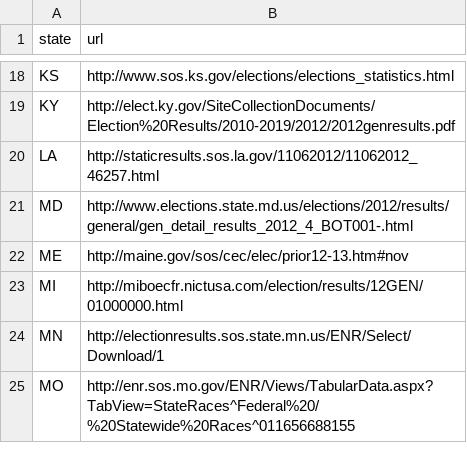
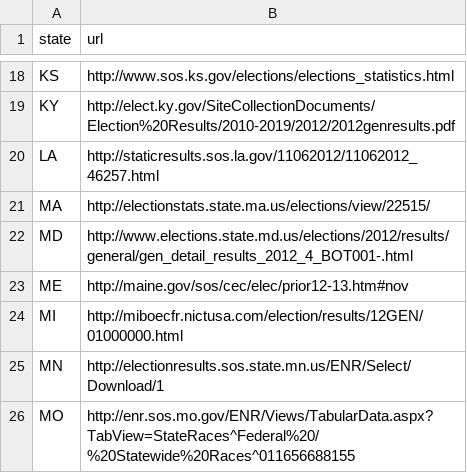
Before and after one commit to BeastNeedsMoreTorque/election-2012-results, a CSV file: sources/sources.csv, drawn as a sheet; only a part is shown, gaps mark what is left out; the diff names each change by its address in the sheet, - before the commit and + after, or states it on an @@ line.

```diff
--- a/sources/sources.csv
+++ b/sources/sources.csv
+row 21: MA | http://electionstats.state.ma.us/elections/view/22515/
```
Also changed, not shown: 3 other files.
